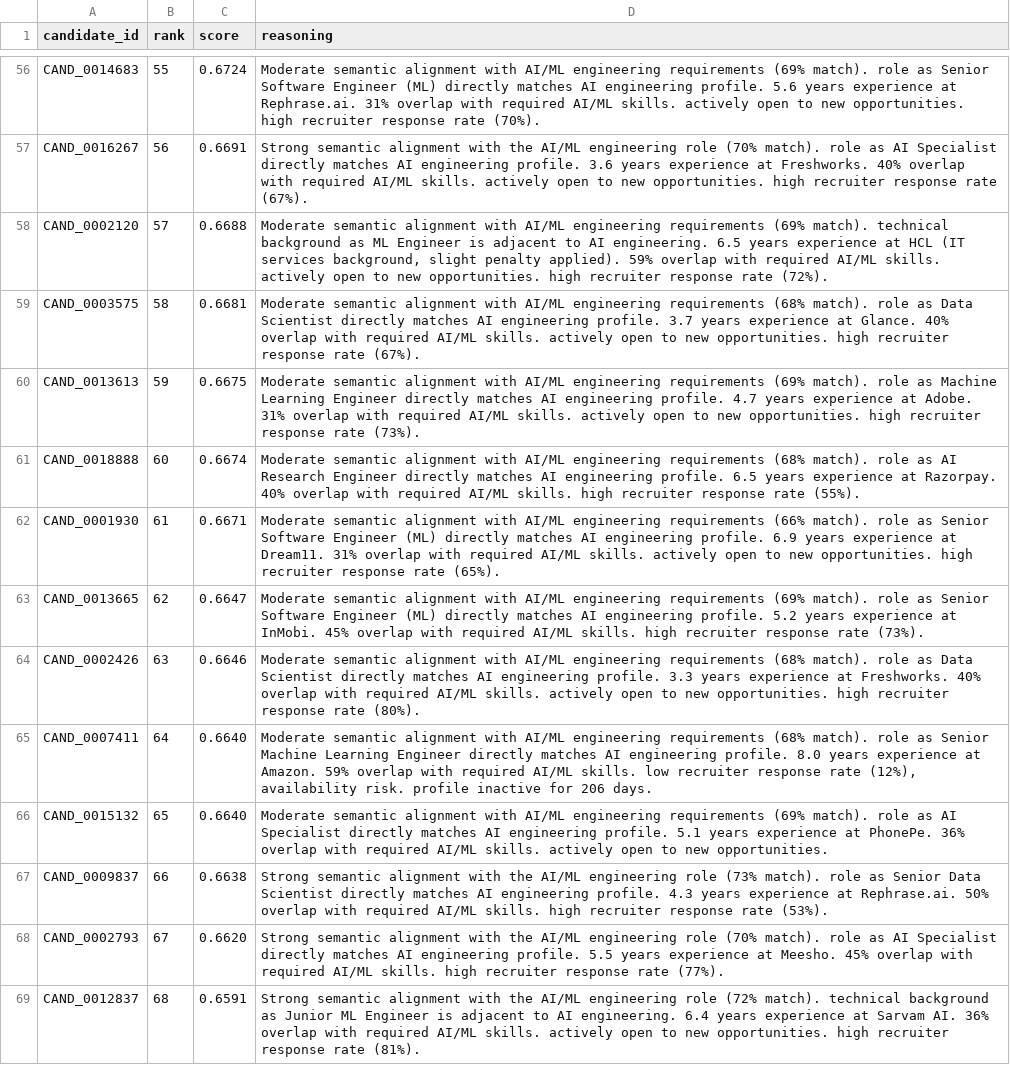
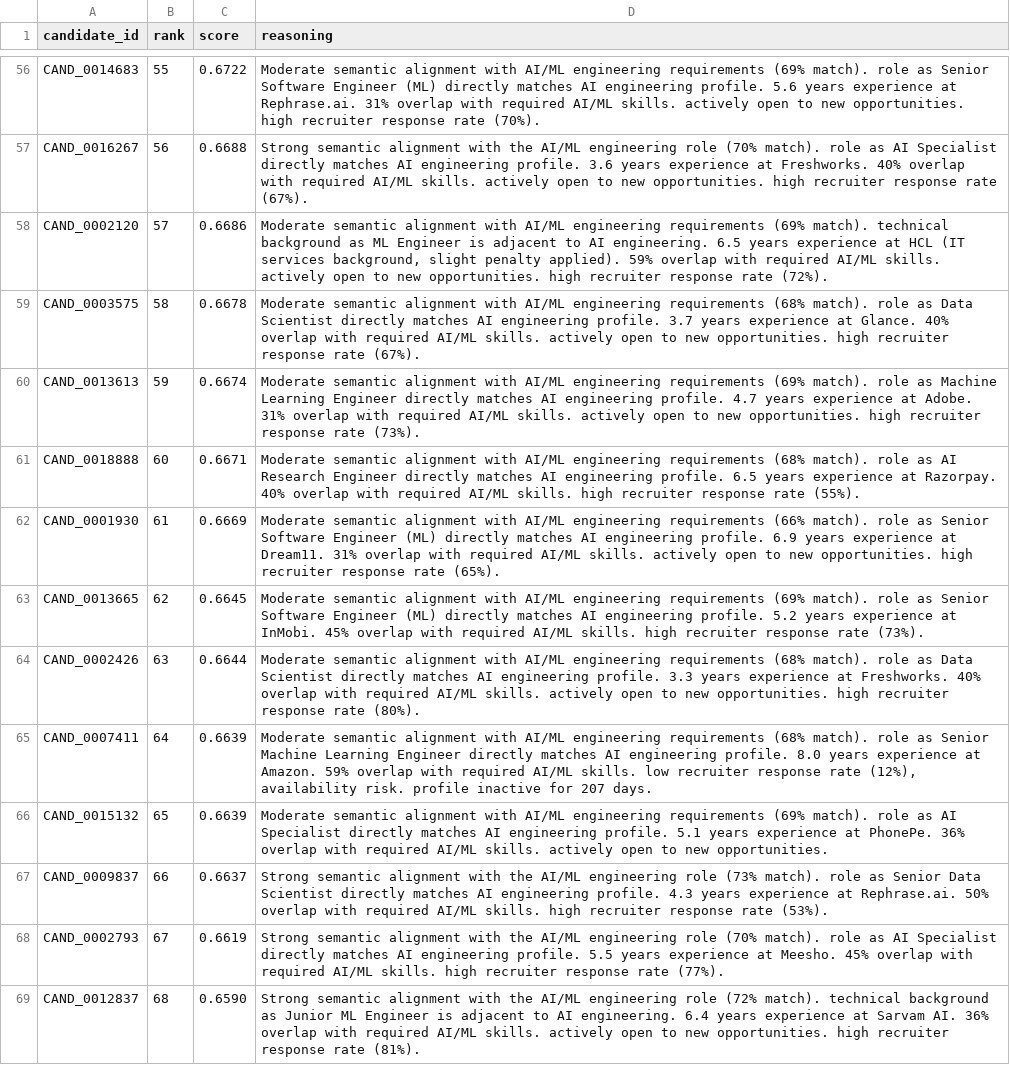
Before and after one commit to sunilravulapati/intelligent-candidate-discovery-app, a CSV file: submission.csv, drawn as a sheet; only a part is shown, gaps mark what is left out; the diff covers the shown part only; the diff names each change by its address in the sheet, - before the commit and + after, or states it on an @@ line.

```diff
--- a/submission.csv
+++ b/submission.csv
-C56 (score): 0.6724
+C56 (score): 0.6722
-C57 (score): 0.6691
+C57 (score): 0.6688
-C58 (score): 0.6688
+C58 (score): 0.6686
-C59 (score): 0.6681
+C59 (score): 0.6678
-C60 (score): 0.6675
+C60 (score): 0.6674
-C61 (score): 0.6674
+C61 (score): 0.6671
-C62 (score): 0.6671
+C62 (score): 0.6669
-C63 (score): 0.6647
+C63 (score): 0.6645
-C64 (score): 0.6646
+C64 (score): 0.6644
-C65:C66 (score): 0.6640
+C65:C66 (score): 0.6639
-D65 (reasoning): …inactive for 206 days.
+D65 (reasoning): …inactive for 207 days.
-C67 (score): 0.6638
+C67 (score): 0.6637
-C68 (score): 0.6620
+C68 (score): 0.6619
-C69 (score): 0.6591
+C69 (score): 0.6590
```
Also changed, not shown: 4 added rows, 4 removed rows and 87 edited cells elsewhere in this file, 6 other files.
